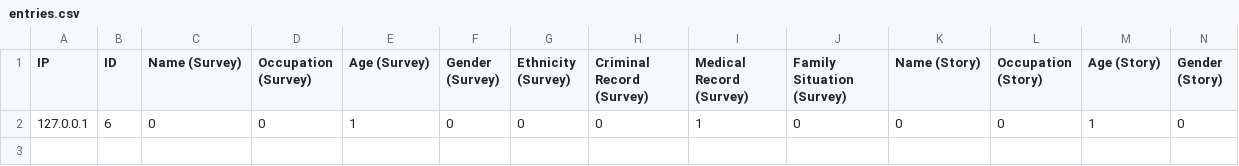
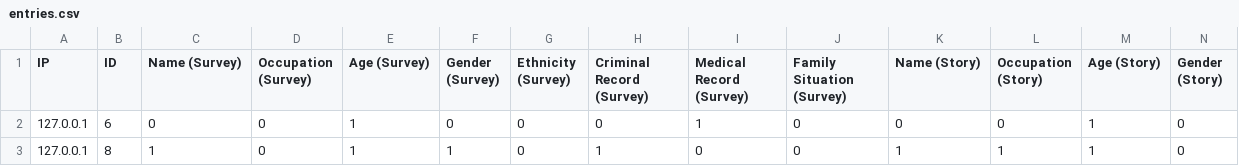
Before and after one commit to Amir-Mann/LifePrioritizationSurvey, a CSV file: entries.csv, drawn as a sheet; only a part is shown; rows hold the shown columns only; the diff names each change by its address in the sheet, - before the commit and + after, or states it on an @@ line.

Commit message:
Update entries.csv

```diff
--- a/entries.csv
+++ b/entries.csv
+row 3: 127.0.0.1 | 8 | 1 | 0 | 1 | 1 | 0 | 1 | 0 | 0 | 1 | 1 | 1 | 0
```
